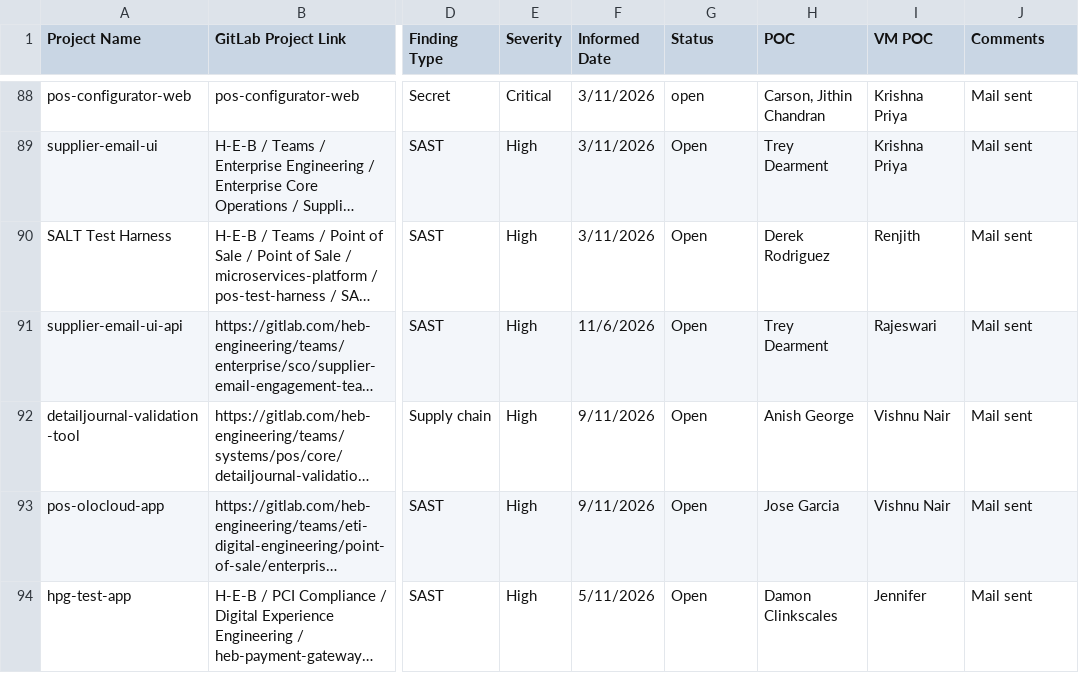
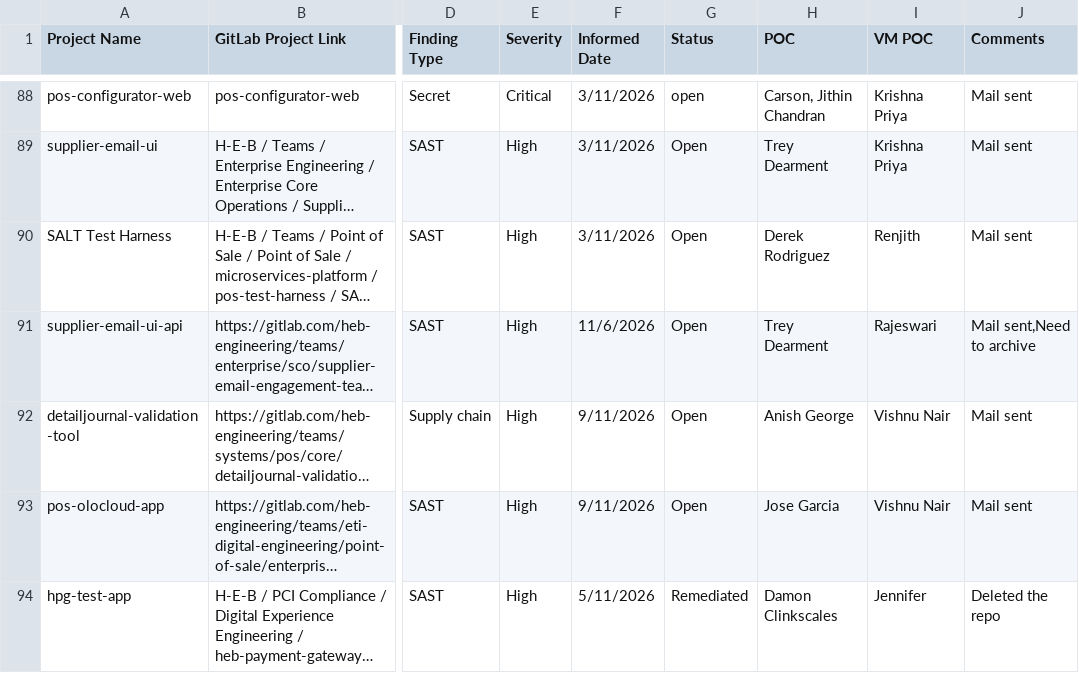
Before and after one commit to k4rthlk/grafana-test-data, a CSV file: server_health.csv, drawn as a sheet; only a part is shown, gaps mark what is left out; long unchanged cells end in …; the diff names each change by its address in the sheet, - before the commit and + after, or states it on an @@ line.

Commit message:
Update server_health.csv

```diff
--- a/server_health.csv
+++ b/server_health.csv
-J91 (Comments): Mail sent
+J91 (Comments): Mail sent,Need to archive
-G94 (Status): Open
+G94 (Status): Remediated
-J94 (Comments): Mail sent
+J94 (Comments): Deleted the repo
```
